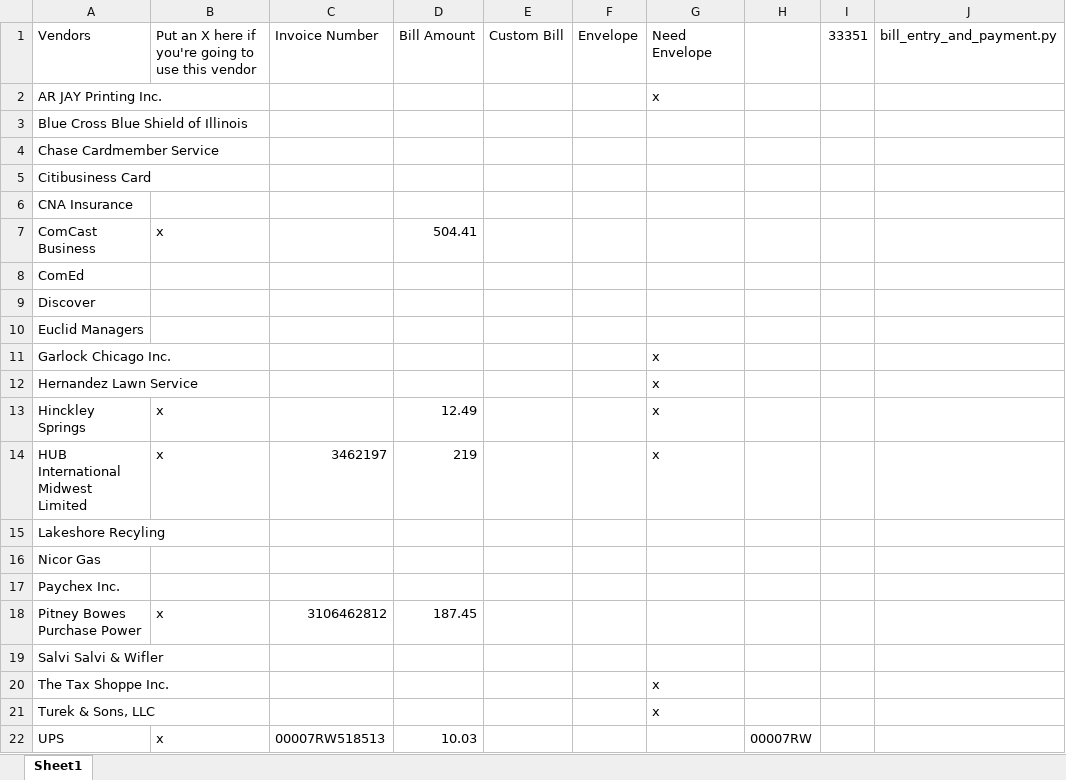
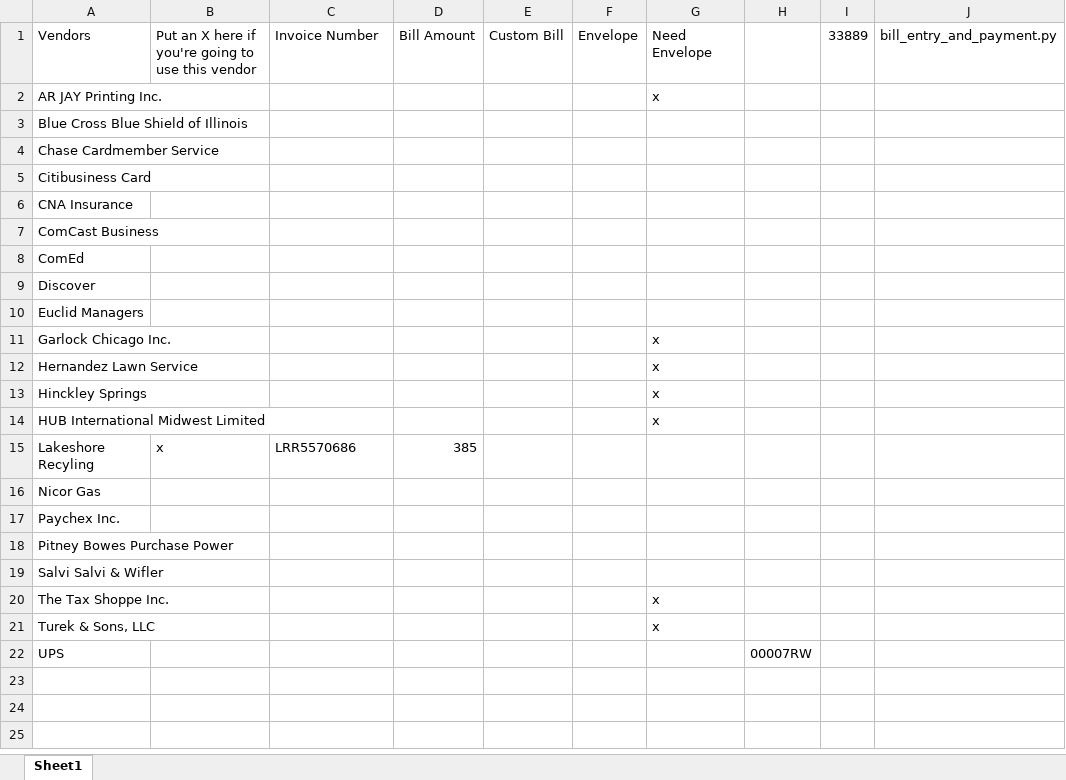
Before and after one commit to mwormley008/workplace_automation_suite, an Excel workbook: Vendors.xlsx, sheet Sheet1, drawn as a sheet; values as stored, in another font and other column widths than the file's, no borders; the diff names each change by its address in the sheet, - before the commit and + after, or states it on an @@ line.

```diff
--- a/Vendors.xlsx (sheet Sheet1)
+++ b/Vendors.xlsx (sheet Sheet1)
-I1: 33351
+I1: 33889
-B7: x
+B7: (empty)
-D7: 504.41
+D7: (empty)
-B13:B14: x
+B13:B14: (empty)
-D13: 12.49
+D13: (empty)
-C14: 3462197
+C14: (empty)
-D14: 219
+D14: (empty)
-B15: (empty)
+B15: x
-C15: (empty)
+C15: LRR5570686
-D15: (empty)
+D15: 385
-B18: x
+B18: (empty)
-C18: 3106462812
+C18: (empty)
-D18: 187.45
+D18: (empty)
-B22: x
+B22: (empty)
-C22: 00007RW518513
+C22: (empty)
-D22: 10.03
+D22: (empty)
```
Also changed, not shown: Vendors - Monthly.xlsx, 5 other files.
